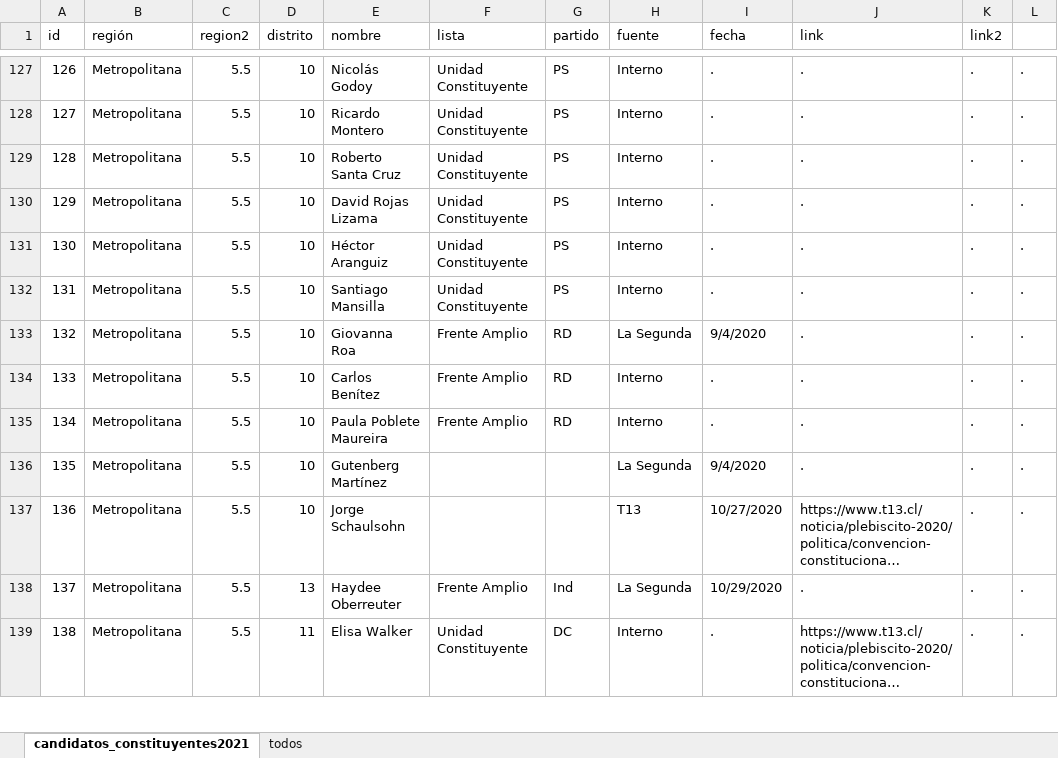
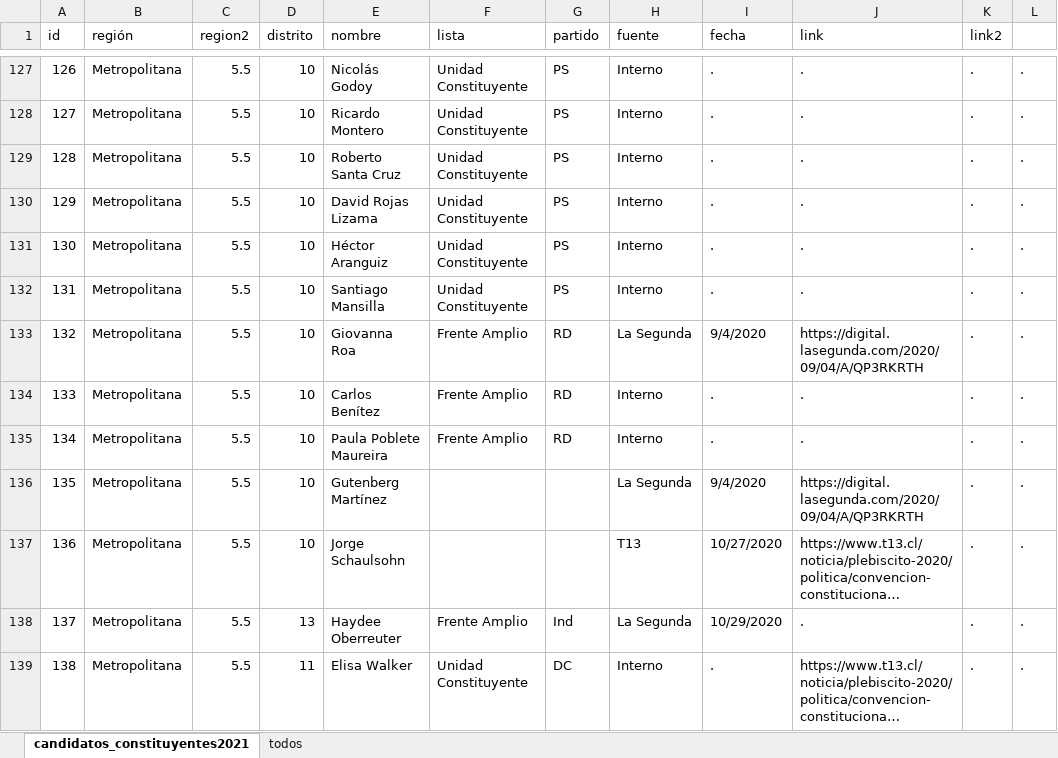
Before and after one commit to tresquintos/candidatos, an Excel workbook: constituyentes 2021/candidatos_constituyentes2021.xlsx, sheet candidatos_constituyentes2021, drawn as a sheet; only a part is shown, gaps mark what is left out; long unchanged cells end in …; values as stored, in another font and other column widths than the file's, no cell formats; the diff covers the shown part only; the diff names each change by its address in the sheet, - before the commit and + after, or states it on an @@ line.

```diff
--- a/constituyentes 2021/candidatos_constituyentes2021.xlsx (sheet candidatos_constituyentes2021)
+++ b/constituyentes 2021/candidatos_constituyentes2021.xlsx (sheet candidatos_constituyentes2021)
-J133 (link): .
+J133 (link): https://digital.lasegunda.com/2020/09/04/A/QP3RKRTH
-J136 (link): .
+J136 (link): https://digital.lasegunda.com/2020/09/04/A/QP3RKRTH
```
Also changed, not shown: 1 added row, 45 edited cells and row numbers in column A elsewhere in this sheet, cell formats, 1 other file.
